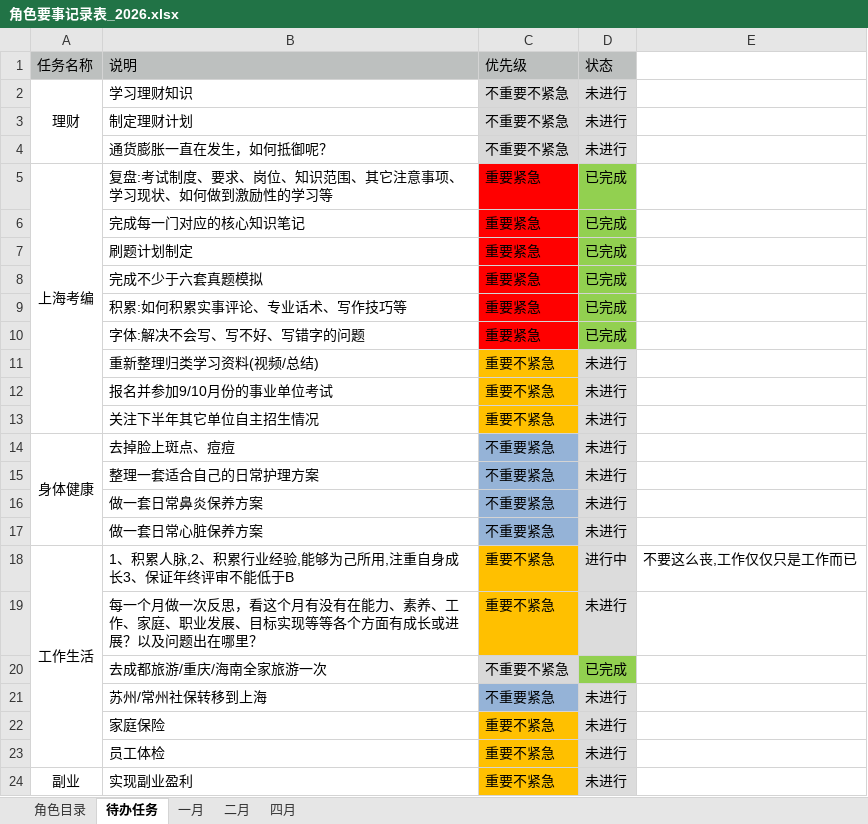
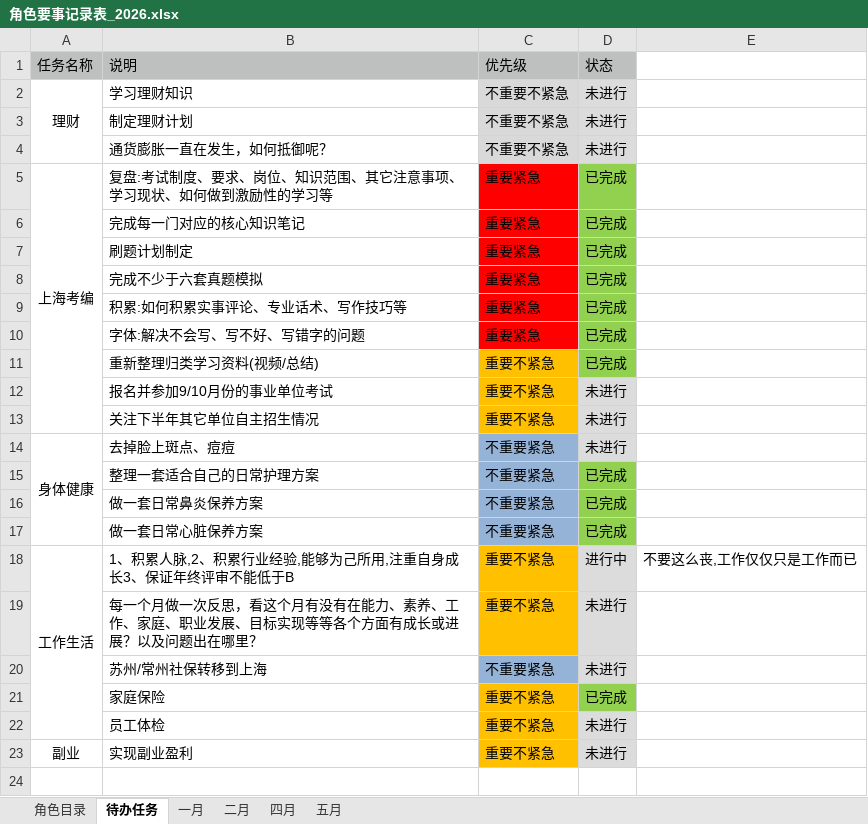
Before and after one commit to monkeyGeek369/icarus_monkeyGeek_source, an Excel workbook: file/personal/roleImportant/角色要事记录表_2026.xlsx, sheet 待办任务, drawn as a sheet; values as stored, in another font and other column widths than the file's, no borders; charts and pictures not drawn; removed rows and columns are numbered as before the commit, all else as after; the diff names each change by its address in the sheet, - before the commit and + after, or states it on an @@ line.

```diff
--- a/file/personal/roleImportant/角色要事记录表_2026.xlsx (sheet 待办任务)
+++ b/file/personal/roleImportant/角色要事记录表_2026.xlsx (sheet 待办任务)
+sheet tab: 五月
-D11 (状态): 未进行
+D11 (状态): 已完成
-D11 fill: #DCDCDC
+D11 fill: #92D050
-D15:D17 (状态): 未进行
+D15:D17 (状态): 已完成
-D15:D17 fill: #DCDCDC
+D15:D17 fill: #92D050
-row 20:  | 去成都旅游/重庆/海南全家旅游一次 | 不重要不紧急 | 已完成
-D21 (状态): 未进行
+D21 (状态): 已完成
-D21 fill: #DCDCDC
+D21 fill: #92D050
```
